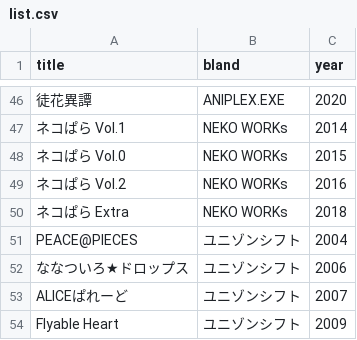
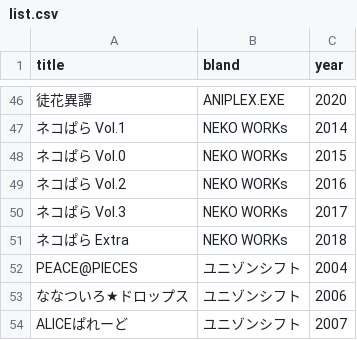
Before and after one commit to shingenmochi718/play_ADV, a CSV file: list.csv, drawn as a sheet; only a part is shown, gaps mark what is left out; the shorter side is filled out with more unchanged rows; the diff names each change by its address in the sheet, - before the commit and + after, or states it on an @@ line.

Commit message:
nekopara

```diff
--- a/list.csv
+++ b/list.csv
+row 50: ネコぱら Vol.3 | NEKO WORKs | 2017
```
